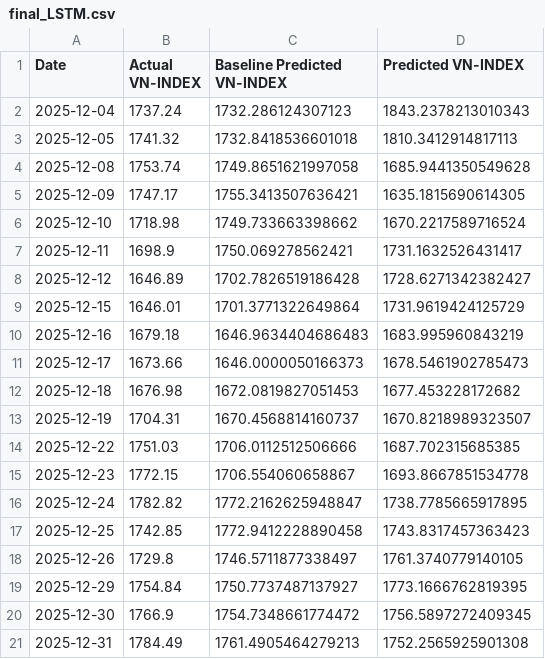
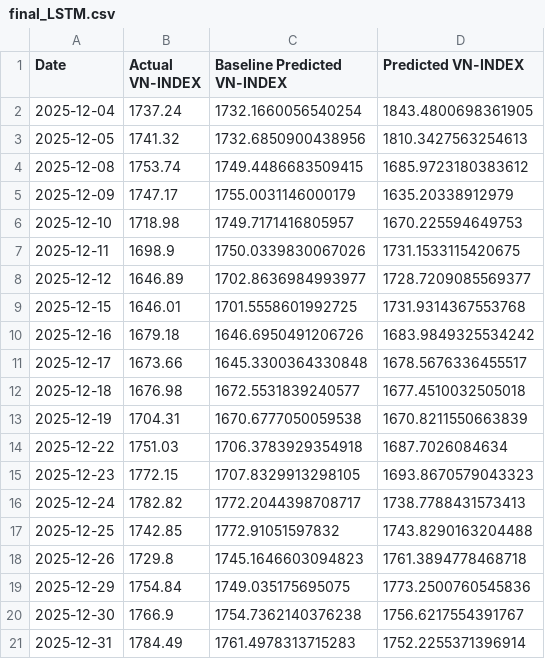
Before and after one commit to knam2609/vn_index, a CSV file: forecast_result/vn_index/final_LSTM.csv, drawn as a sheet.

```diff
--- a/forecast_result/vn_index/final_LSTM.csv
+++ b/forecast_result/vn_index/final_LSTM.csv
@@ -1,21 +1,21 @@
 Date,Actual VN-INDEX,Baseline Predicted VN-INDEX,Predicted VN-INDEX
-2025-12-04,1737.24,1732.286124307123,1843.2378213010343
-2025-12-05,1741.32,1732.8418536601018,1810.3412914817113
-2025-12-08,1753.74,1749.8651621997058,1685.9441350549628
-2025-12-09,1747.17,1755.3413507636421,1635.1815690614305
-2025-12-10,1718.98,1749.733663398662,1670.2217589716524
-2025-12-11,1698.9,1750.069278562421,1731.1632526431417
-2025-12-12,1646.89,1702.7826519186428,1728.6271342382427
-2025-12-15,1646.01,1701.3771322649864,1731.9619424125729
-2025-12-16,1679.18,1646.9634404686483,1683.995960843219
-2025-12-17,1673.66,1646.0000050166373,1678.5461902785473
-2025-12-18,1676.98,1672.0819827051453,1677.453228172682
-2025-12-19,1704.31,1670.4568814160737,1670.8218989323507
-2025-12-22,1751.03,1706.0112512506666,1687.702315685385
-2025-12-23,1772.15,1706.554060658867,1693.8667851534778
-2025-12-24,1782.82,1772.2162625948847,1738.7785665917895
-2025-12-25,1742.85,1772.9412228890458,1743.8317457363423
-2025-12-26,1729.8,1746.5711877338497,1761.3740779140105
-2025-12-29,1754.84,1750.7737487137927,1773.1666762819395
-2025-12-30,1766.9,1754.7348661774472,1756.5897272409345
-2025-12-31,1784.49,1761.4905464279213,1752.2565925901308
+2025-12-04,1737.24,1732.1660056540254,1843.4800698361905
+2025-12-05,1741.32,1732.6850900438956,1810.3427563254613
+2025-12-08,1753.74,1749.4486683509415,1685.9723180383612
+2025-12-09,1747.17,1755.0031146000179,1635.20338912979
+2025-12-10,1718.98,1749.7171416805957,1670.225594649753
+2025-12-11,1698.9,1750.0339830067026,1731.1533115420675
+2025-12-12,1646.89,1702.8636984993977,1728.7209085569377
+2025-12-15,1646.01,1701.5558601992725,1731.9314367553768
+2025-12-16,1679.18,1646.6950491206726,1683.9849325534242
+2025-12-17,1673.66,1645.3300364330848,1678.5676336455517
+2025-12-18,1676.98,1672.5531839240577,1677.4510032505018
+2025-12-19,1704.31,1670.6777050059538,1670.8211550663839
+2025-12-22,1751.03,1706.3783929354918,1687.7026084634
+2025-12-23,1772.15,1707.8329913298105,1693.8670579043323
+2025-12-24,1782.82,1772.2044398708717,1738.7788431573413
+2025-12-25,1742.85,1772.91051597832,1743.8290163204488
+2025-12-26,1729.8,1745.1646603094823,1761.3894778468718
+2025-12-29,1754.84,1749.035175695075,1773.2500760545836
+2025-12-30,1766.9,1754.7362140376238,1756.6217554391767
+2025-12-31,1784.49,1761.4978313715283,1752.2255371396914
```
Also changed, not shown: forecast_result/vn_index/final_Transformer.csv, 6 other files.
